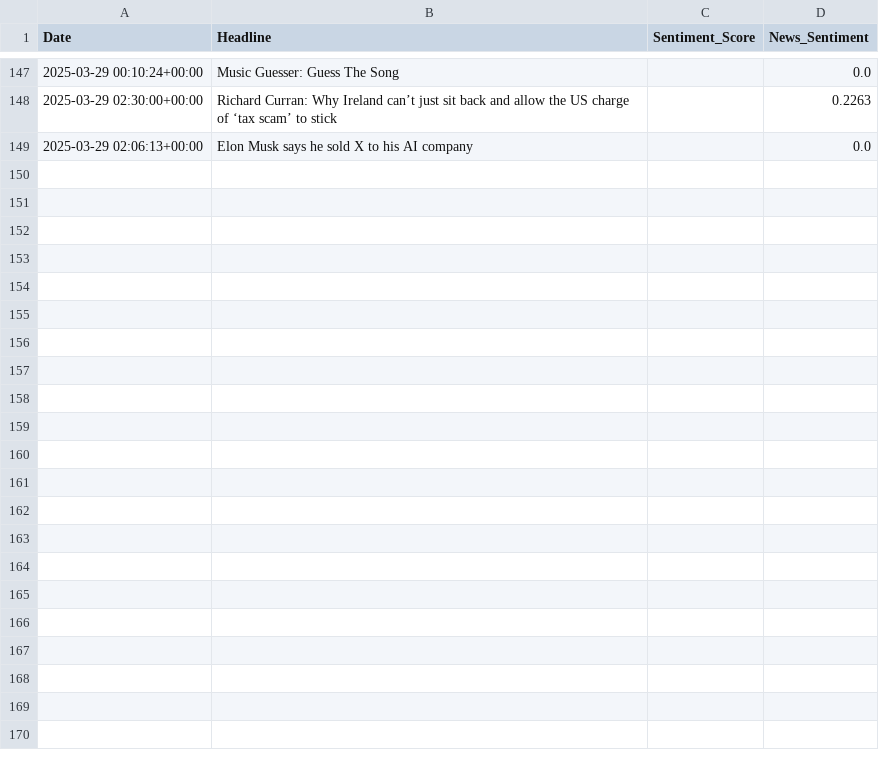
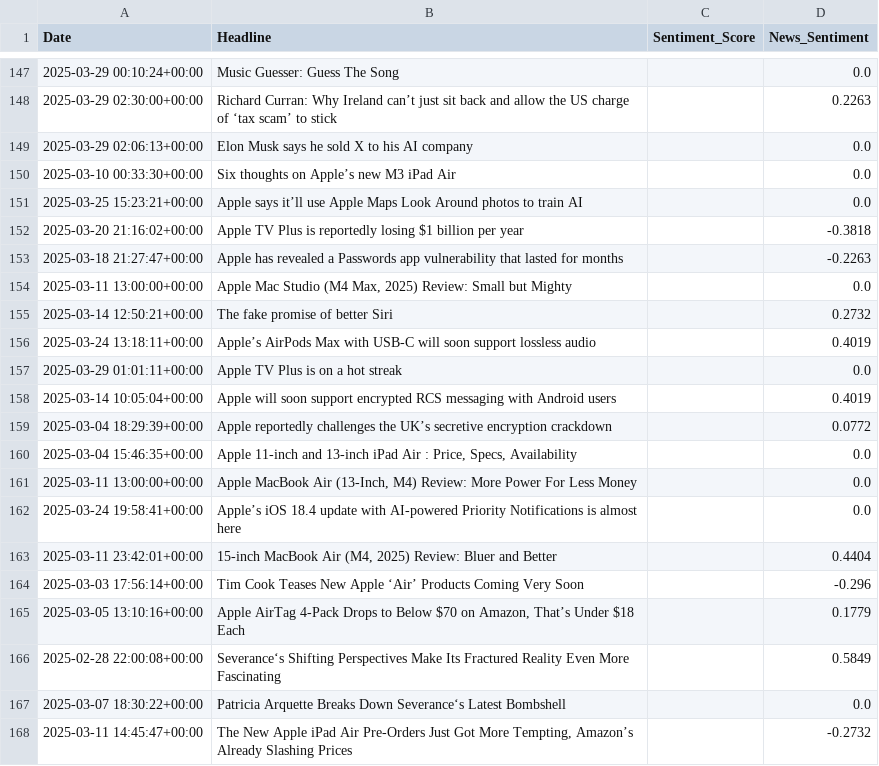
Before and after one commit to rajkamalsingh/fintech_project, a CSV file: src/news_sentiment.csv, drawn as a sheet; only a part is shown, gaps mark what is left out; the diff covers the shown part only.

```diff
--- a/src/news_sentiment.csv
+++ b/src/news_sentiment.csv
@@ -149 +149,20 @@ Date,Headline,Sentiment_Score,News_Sentiment
 2025-03-29 02:06:13+00:00,Elon Musk says he sold X to his AI company,,0.0
+2025-03-10 00:33:30+00:00,Six thoughts on Apple’s new M3 iPad Air,,0.0
+2025-03-25 15:23:21+00:00,Apple says it’ll use Apple Maps Look Around photos to train AI,,0.0
+2025-03-20 21:16:02+00:00,Apple TV Plus is reportedly losing $1 billion per year,,-0.3818
+2025-03-18 21:27:47+00:00,Apple has revealed a Passwords app vulnerability that lasted for months,,-0.2263
+2025-03-11 13:00:00+00:00,"Apple Mac Studio (M4 Max, 2025) Review: Small but Mighty",,0.0
+2025-03-14 12:50:21+00:00,The fake promise of better Siri,,0.2732
+2025-03-24 13:18:11+00:00,Apple’s AirPods Max with USB-C will soon support lossless audio,,0.4019
+2025-03-29 01:01:11+00:00,Apple TV Plus is on a hot streak,,0.0
+2025-03-14 10:05:04+00:00,Apple will soon support encrypted RCS messaging with Android users,,0.4019
+2025-03-04 18:29:39+00:00,Apple reportedly challenges the UK’s secretive encryption crackdown,,0.0772
+2025-03-04 15:46:35+00:00,"Apple 11-inch and 13-inch iPad Air : Price, Specs, Availability",,0.0
+2025-03-11 13:00:00+00:00,"Apple MacBook Air (13-Inch, M4) Review: More Power For Less Money",,0.0
+2025-03-24 19:58:41+00:00,Apple’s iOS 18.4 update with AI-powered Priority Notifications is almost here,,0.0
+2025-03-11 23:42:01+00:00,"15-inch MacBook Air (M4, 2025) Review: Bluer and Better",,0.4404
+2025-03-03 17:56:14+00:00,Tim Cook Teases New Apple ‘Air’ Products Coming Very Soon,,-0.296
+2025-03-05 13:10:16+00:00,"Apple AirTag 4-Pack Drops to Below $70 on Amazon, That’s Under $18 Each",,0.1779
+2025-02-28 22:00:08+00:00,Severance‘s Shifting Perspectives Make Its Fractured Reality Even More Fascinating,,0.5849
+2025-03-07 18:30:22+00:00,Patricia Arquette Breaks Down Severance‘s Latest Bombshell,,0.0
+2025-03-11 14:45:47+00:00,"The New Apple iPad Air Pre-Orders Just Got More Tempting, Amazon’s Already Slashing Prices",,-0.2732
```
Also changed, not shown: 32 added rows elsewhere in this file, src/final_dataset.csv, src/stock_data.csv, 3 other files.
